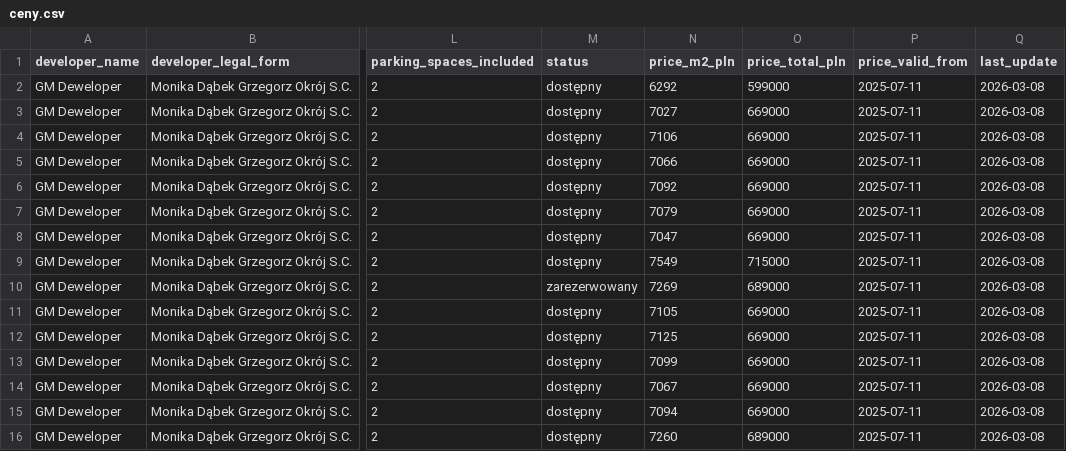
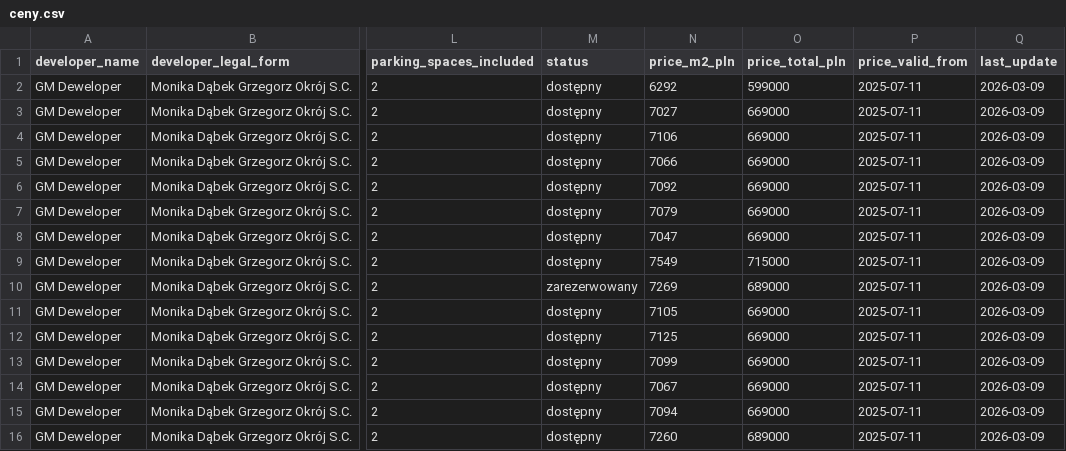
Before and after one commit to GmDeweloper/zacisze-rekowo, a CSV file: ceny.csv, drawn as a sheet; only a part is shown, gaps mark what is left out; the diff names each change by its address in the sheet, - before the commit and + after, or states it on an @@ line.

```diff
--- a/ceny.csv
+++ b/ceny.csv
-Q2:Q16 (last_update): 2026-03-08
+Q2:Q16 (last_update): 2026-03-09
```
